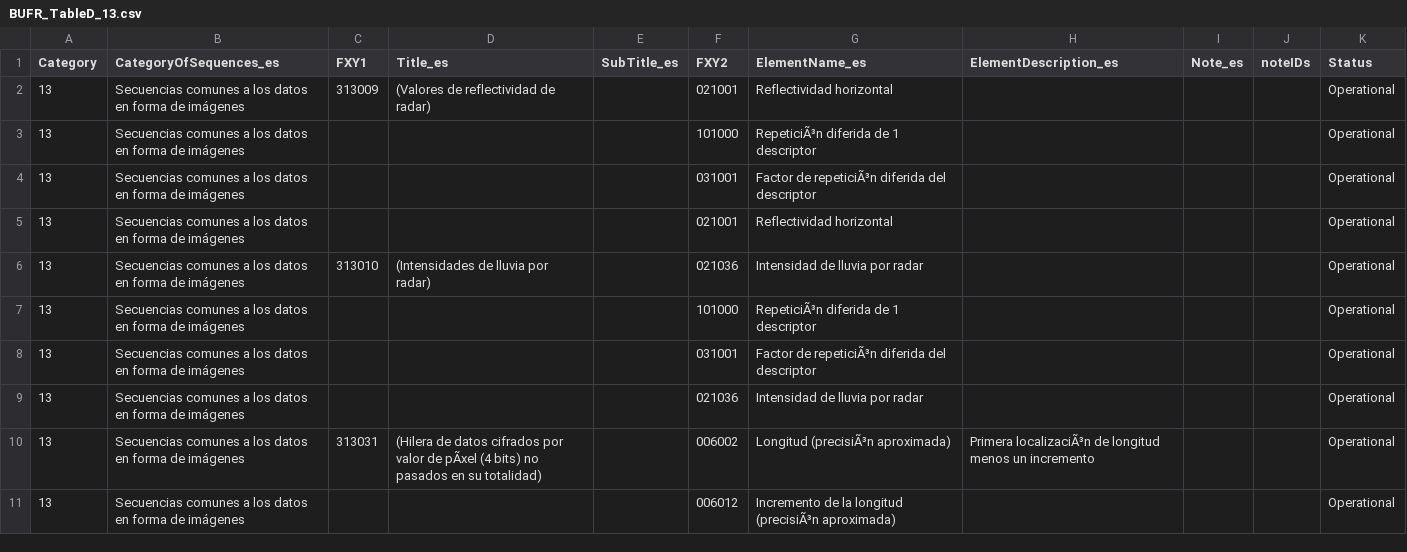
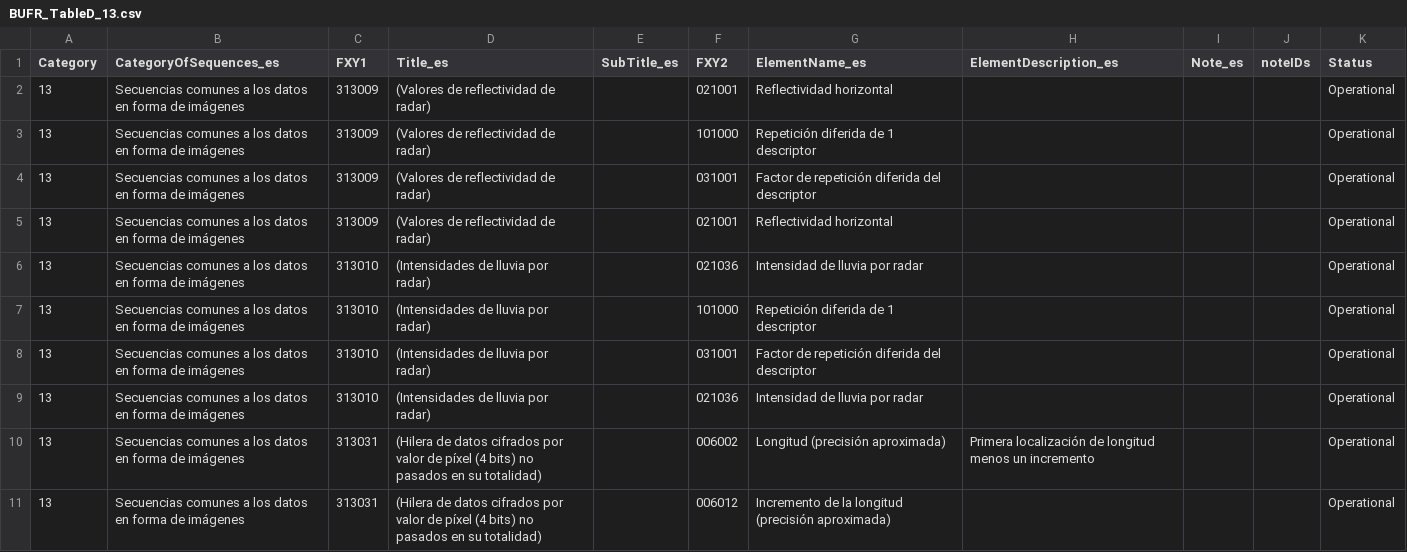
Before and after one commit to amilan17/BUFR4, a CSV file: spanish/BUFR_TableD_13.csv, drawn as a sheet; only a part is shown; the diff covers the shown part only; the diff names each change by its address in the sheet, - before the commit and + after, or states it on an @@ line.

Commit message:
fix titles downfill, empty cells

```diff
--- a/spanish/BUFR_TableD_13.csv
+++ b/spanish/BUFR_TableD_13.csv
-C3:C5 (FXY1): (empty)
+C3:C5 (FXY1): 313009
-D3:D5 (Title_es): (empty)
+D3:D5 (Title_es): (Valores de reflectividad de radar)
-G3 (ElementName_es): RepeticiÃ³n diferida de 1 descriptor
+G3 (ElementName_es): Repetición diferida de 1 descriptor
-G4 (ElementName_es): Factor de repeticiÃ³n diferida del descriptor
+G4 (ElementName_es): Factor de repetición diferida del descriptor
-C7:C9 (FXY1): (empty)
+C7:C9 (FXY1): 313010
-D7:D9 (Title_es): (empty)
+D7:D9 (Title_es): (Intensidades de lluvia por radar)
-G7 (ElementName_es): RepeticiÃ³n diferida de 1 descriptor
+G7 (ElementName_es): Repetición diferida de 1 descriptor
-G8 (ElementName_es): Factor de repeticiÃ³n diferida del descriptor
+G8 (ElementName_es): Factor de repetición diferida del descriptor
-D10 (Title_es): …valor de pÃxel (4 bits)…
+D10 (Title_es): …valor de píxel (4 bits)…
-G10 (ElementName_es): Longitud (precisiÃ³n aproximada)
+G10 (ElementName_es): Longitud (precisión aproximada)
-H10 (ElementDescription_es): Primera localizaciÃ³n de longitud…
+H10 (ElementDescription_es): Primera localización de longitud…
-C11 (FXY1): (empty)
+C11 (FXY1): 313031
-D11 (Title_es): (empty)
+D11 (Title_es): (Hilera de datos cifrados por valor de píxel (4 bits) no pasados en su totalidad)
-G11 (ElementName_es): …la longitud (precisiÃ³n aproximada)
+G11 (ElementName_es): …la longitud (precisión aproximada)
```
Also changed, not shown: 129 edited cells elsewhere in this file, spanish/BUFR_TableD_18.csv, spanish/BUFR_TableD_22.csv, 10 other files.
